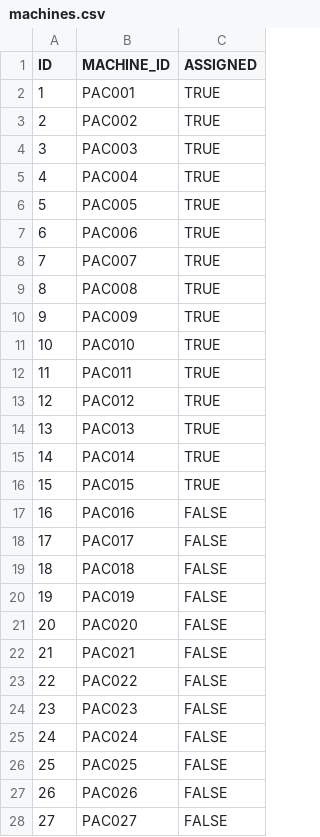
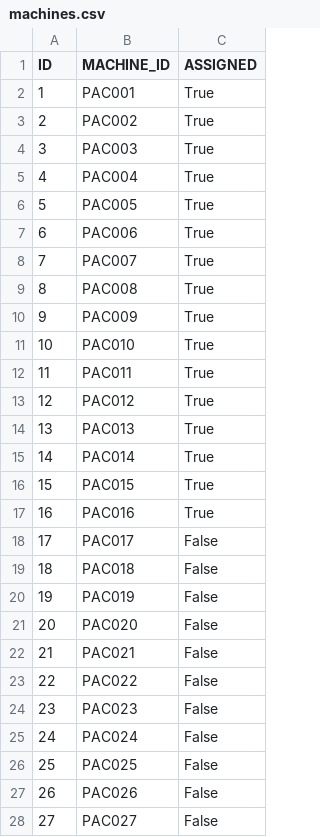
Before and after one commit to AICAN-SD/AcControlPanel, a CSV file: server/machines.csv, drawn as a sheet; only a part is shown; the diff covers the shown part only.

```diff
--- a/server/machines.csv
+++ b/server/machines.csv
@@ -1,28 +1,28 @@
 ID,MACHINE_ID,ASSIGNED
-1,PAC001,TRUE
-2,PAC002,TRUE
-3,PAC003,TRUE
-4,PAC004,TRUE
-5,PAC005,TRUE
-6,PAC006,TRUE
-7,PAC007,TRUE
-8,PAC008,TRUE
-9,PAC009,TRUE
-10,PAC010,TRUE
-11,PAC011,TRUE
-12,PAC012,TRUE
-13,PAC013,TRUE
-14,PAC014,TRUE
-15,PAC015,TRUE
-16,PAC016,FALSE
-17,PAC017,FALSE
-18,PAC018,FALSE
-19,PAC019,FALSE
-20,PAC020,FALSE
-21,PAC021,FALSE
-22,PAC022,FALSE
-23,PAC023,FALSE
-24,PAC024,FALSE
-25,PAC025,FALSE
-26,PAC026,FALSE
-27,PAC027,FALSE
+1,PAC001,True
+2,PAC002,True
+3,PAC003,True
+4,PAC004,True
+5,PAC005,True
+6,PAC006,True
+7,PAC007,True
+8,PAC008,True
+9,PAC009,True
+10,PAC010,True
+11,PAC011,True
+12,PAC012,True
+13,PAC013,True
+14,PAC014,True
+15,PAC015,True
+16,PAC016,True
+17,PAC017,False
+18,PAC018,False
+19,PAC019,False
+20,PAC020,False
+21,PAC021,False
+22,PAC022,False
+23,PAC023,False
+24,PAC024,False
+25,PAC025,False
+26,PAC026,False
+27,PAC027,False
```
Also changed, not shown: 3 edited cells elsewhere in this file, server/TO_DATA.csv, 1 other file.
